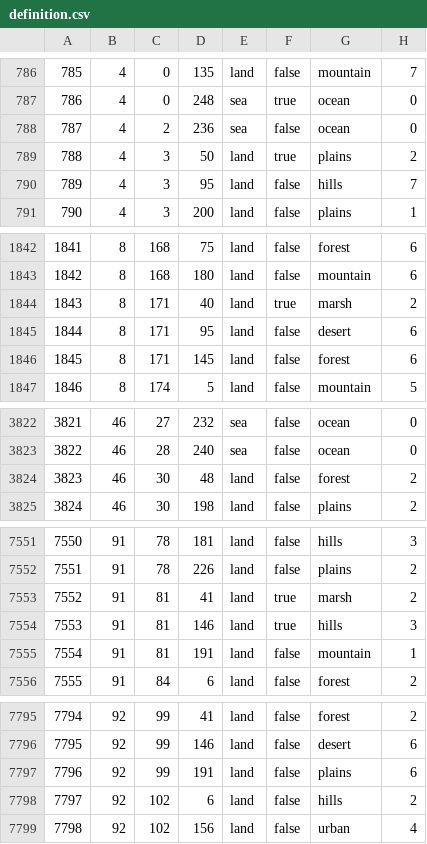
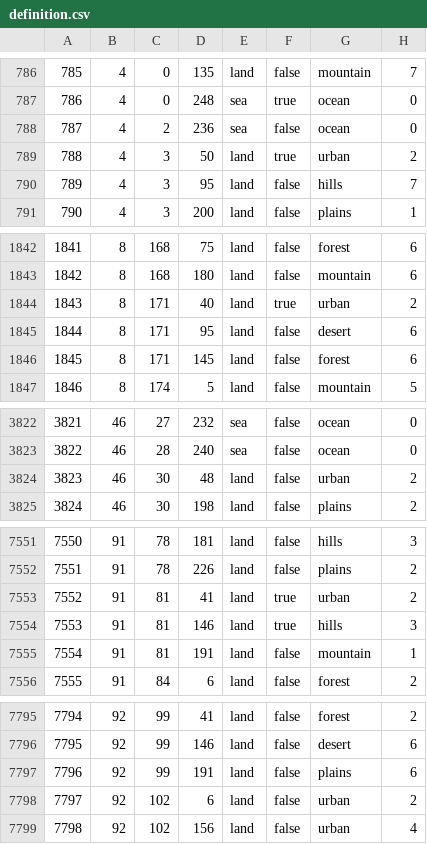
Before and after one commit to NewGrestin/PaxBritannicaRedux, a CSV file: map/definition.csv, drawn as a sheet; only a part is shown, gaps mark what is left out; the diff covers the shown part only.

Commit message:
even more urban flavor

```diff
--- a/map/definition.csv
+++ b/map/definition.csv
@@ -788,3 +788,3 @@
 787;4;2;236;sea;false;ocean;0
-788;4;3;50;land;true;plains;2
+788;4;3;50;land;true;urban;2
 789;4;3;95;land;false;hills;7
@@ -1843,3 +1843,3 @@
 1842;8;168;180;land;false;mountain;6
-1843;8;171;40;land;true;marsh;2
+1843;8;171;40;land;true;urban;2
 1844;8;171;95;land;false;desert;6
@@ -3823,3 +3823,3 @@
 3822;46;28;240;sea;false;ocean;0
-3823;46;30;48;land;false;forest;2
+3823;46;30;48;land;false;urban;2
 3824;46;30;198;land;false;plains;2
@@ -7552,3 +7552,3 @@
 7551;91;78;226;land;false;plains;2
-7552;91;81;41;land;true;marsh;2
+7552;91;81;41;land;true;urban;2
 7553;91;81;146;land;true;hills;3
@@ -7797,3 +7797,3 @@
 7796;92;99;191;land;false;plains;6
-7797;92;102;6;land;false;hills;2
+7797;92;102;6;land;false;urban;2
 7798;92;102;156;land;false;urban;4
```
Also changed, not shown: 4 edited cells elsewhere in this file, 6 other files.
